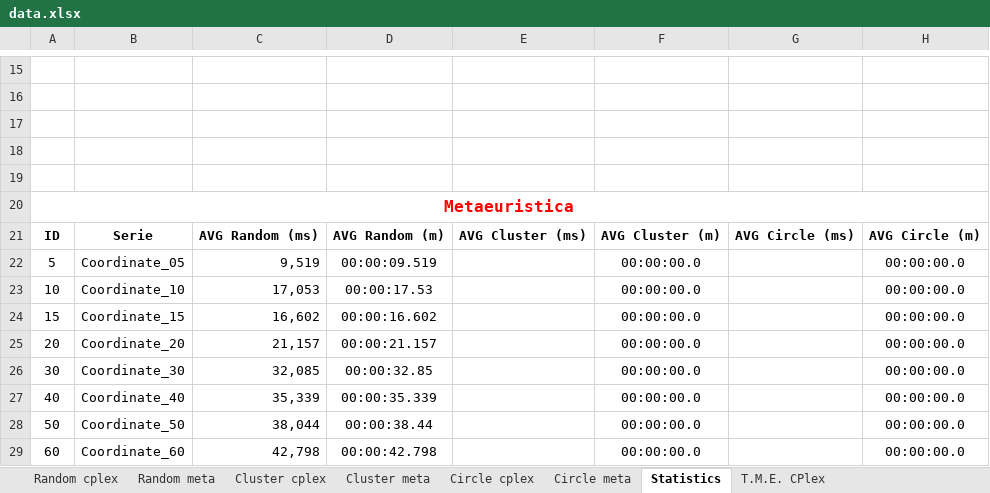
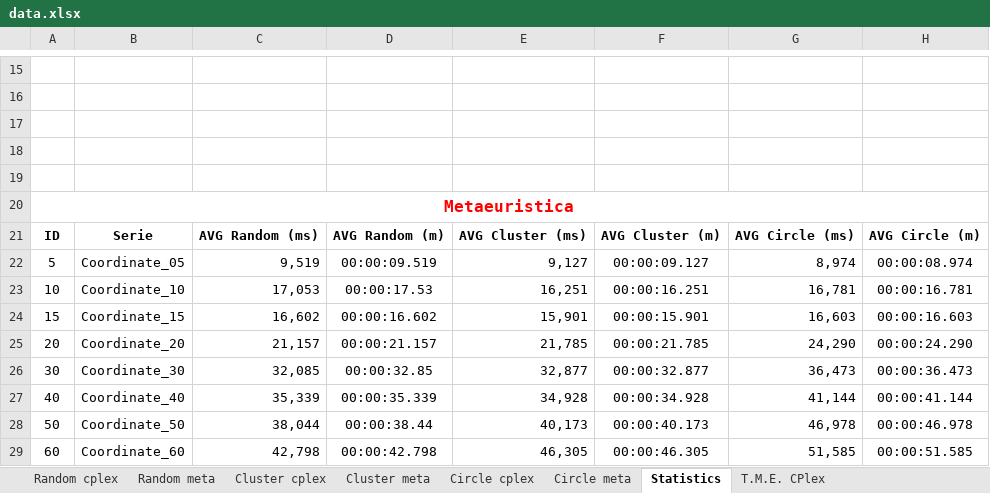
Before and after one commit to meneghinello-andrea/memoc-class-project, an Excel workbook: statistics/data.xlsx, sheet Statistics, drawn as a sheet; only a part is shown, gaps mark what is left out; values as stored, in another font and other column widths than the file's, no borders; charts and pictures not drawn; the diff covers the shown part only; the diff names each change by its address in the sheet, - before the commit and + after, or states it on an @@ line.

```diff
--- a/statistics/data.xlsx (sheet Statistics)
+++ b/statistics/data.xlsx (sheet Statistics)
-E22: (empty)
+E22: 9,127
-F22: 00:00:00.0
+F22: 00:00:09.127
-G22: (empty)
+G22: 8,974
-H22: 00:00:00.0
+H22: 00:00:08.974
-E23: (empty)
+E23: 16,251
-F23: 00:00:00.0
+F23: 00:00:16.251
-G23: (empty)
+G23: 16,781
-H23: 00:00:00.0
+H23: 00:00:16.781
-E24: (empty)
+E24: 15,901
-F24: 00:00:00.0
+F24: 00:00:15.901
-G24: (empty)
+G24: 16,603
-H24: 00:00:00.0
+H24: 00:00:16.603
-E25: (empty)
+E25: 21,785
-F25: 00:00:00.0
+F25: 00:00:21.785
-G25: (empty)
+G25: 24,290
-H25: 00:00:00.0
+H25: 00:00:24.290
-E26: (empty)
+E26: 32,877
-F26: 00:00:00.0
+F26: 00:00:32.877
-G26: (empty)
+G26: 36,473
-H26: 00:00:00.0
+H26: 00:00:36.473
-E27: (empty)
+E27: 34,928
-F27: 00:00:00.0
+F27: 00:00:34.928
-G27: (empty)
+G27: 41,144
-H27: 00:00:00.0
+H27: 00:00:41.144
-E28: (empty)
+E28: 40,173
-F28: 00:00:00.0
+F28: 00:00:40.173
-G28: (empty)
+G28: 46,978
-H28: 00:00:00.0
+H28: 00:00:46.978
-E29: (empty)
+E29: 46,305
-F29: 00:00:00.0
+F29: 00:00:46.305
-G29: (empty)
+G29: 51,585
-H29: 00:00:00.0
+H29: 00:00:51.585
```
Also changed, not shown: 65 added rows and 16 edited cells elsewhere in this sheet, sheet Random meta, charts or pictures.
